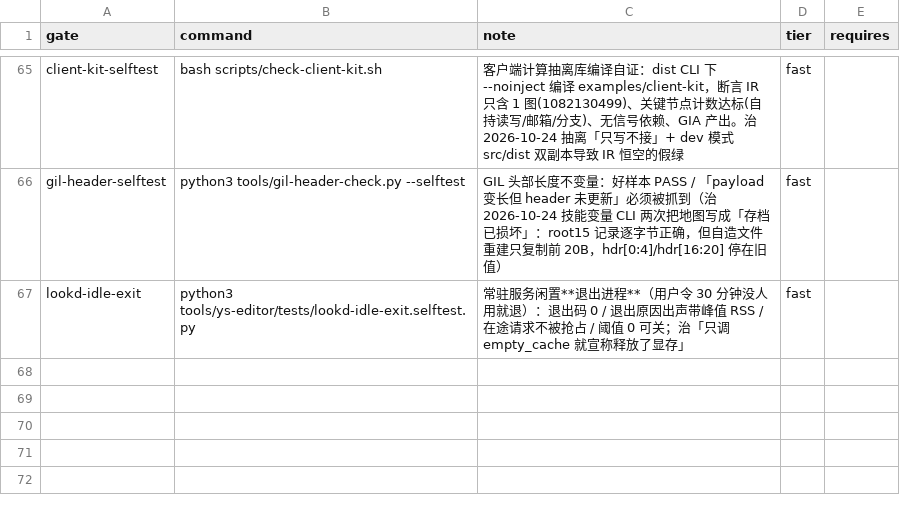
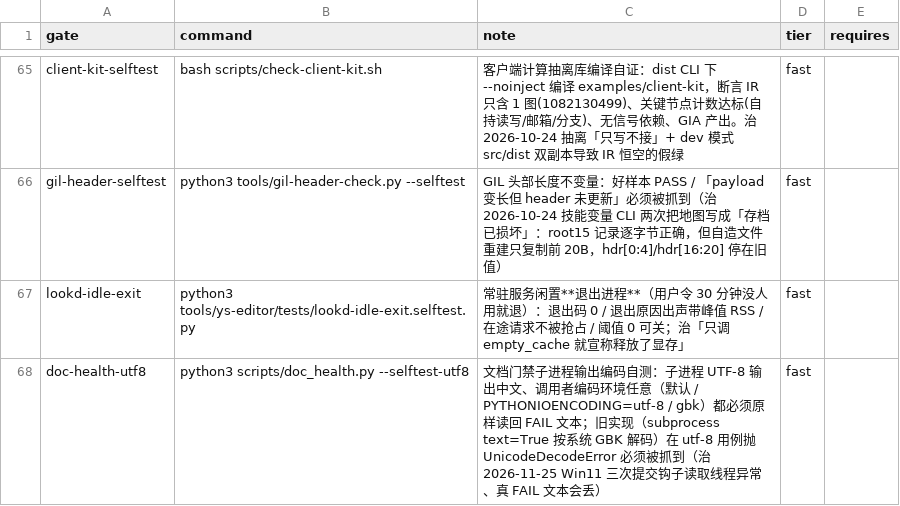
Before and after one commit to TheTouYu/genshin-ts, a TSV file: tools/failure-ledger.gates.tsv, drawn as a sheet; only a part is shown, gaps mark what is left out.

Commit message:
fix(scripts): doc_health 子进程输出显式 UTF-8（旧实现子检查 FAIL 时门禁自身崩溃）+ 自测与注入用例
为什么：2026-11-25 Win11 三次提交钩子的读取线程各抛 UnicodeDecodeError——子进程按 UTF-8 输出、
门禁用 subprocess(text=True) 按系统 GBK 解码。真正后果比"丢文本"重：线程崩了以后
proc.stdout/stderr 为 None，子检查一旦 FAIL，_run_script 直接 TypeError，门禁自己崩掉。

- doc_health.py：_run_script / git 显式 encoding=utf-8，子进程环境强制 PYTHONUTF8=1 + PYTHONIOENCODING=utf-8
- --selftest-utf8：子进程输出中文，调用者编码环境取 默认 / PYTHONIOENCODING=utf-8 / gbk 三种都必须原样读回
- --inject-legacy：换回旧实现并按 GBK 严格解码（跨平台可复现），自测必须报红
- tools/failure-ledger.gates.tsv：登记门禁 doc-health-utf8
- skill-salvage.py：路径分隔符写死 "/" 在 Windows 上抛 Non-relative patterns，改 relative_to().as_posix()

读数：自测在旧实现上 FAIL（TypeError NoneType + NoneType）；修后四组合 PASS、零解码异常；
注入用例 CAUGHT（exit 0）；真 bash 钩子路径 rc=0；skill-salvage 全桶扫 8 篇无孤儿。
未验证：failure-ledger check 整体编排（Win11 PATH 无 python3，gate 命令起不来）；Linux 侧未复跑
（改动是把 UTF-8 locale 下的既有行为显式化）。

```diff
--- a/tools/failure-ledger.gates.tsv
+++ b/tools/failure-ledger.gates.tsv
@@ -67 +67,2 @@ gil-header-selftest	python3 tools/gil-header-check.py --selftest	GIL 头部长
 lookd-idle-exit	python3 tools/ys-editor/tests/lookd-idle-exit.selftest.py	常驻服务闲置**退出进程**（用户令 30 分钟没人用就退）：退出码 0 / 退出原因出声带峰值 RSS / 在途请求不被抢占 / 阈值 0 可关；治「只调 empty_cache 就宣称释放了显存」	fast	
+doc-health-utf8	python3 scripts/doc_health.py --selftest-utf8	文档门禁子进程输出编码自测：子进程 UTF-8 输出中文、调用者编码环境任意（默认 / PYTHONIOENCODING=utf-8 / gbk）都必须原样读回 FAIL 文本；旧实现（subprocess text=True 按系统 GBK 解码）在 utf-8 用例抛 UnicodeDecodeError 必须被抓到（治 2026-11-25 Win11 三次提交钩子读取线程异常、真 FAIL 文本会丢）	fast
```
Also changed, not shown: 2 other files.
